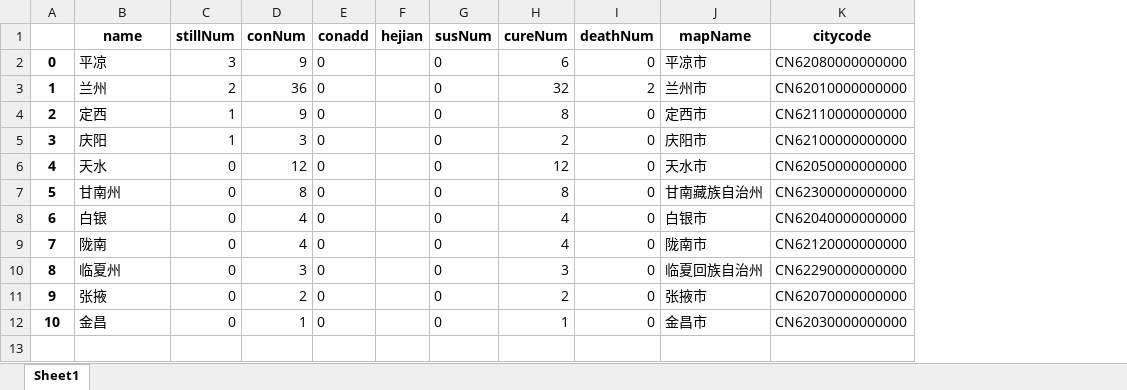
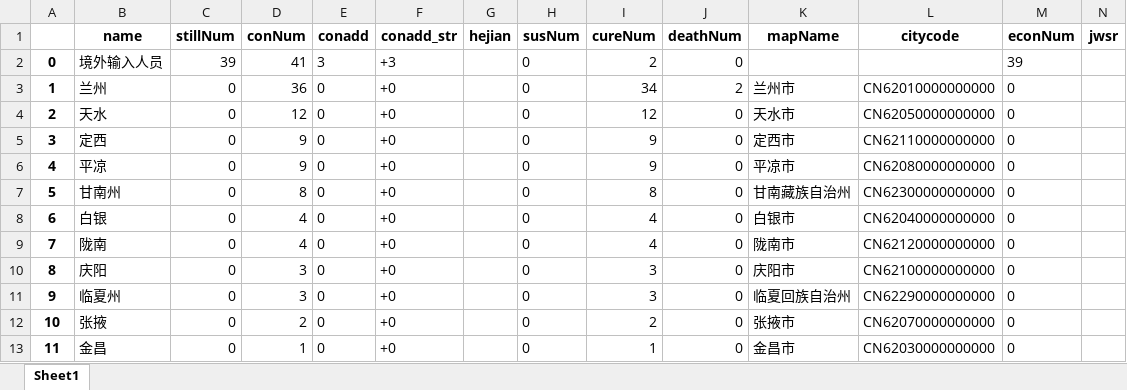
Before and after one commit to Allenem/PyFluMap, an Excel workbook: 甘肃_city.xlsx, sheet Sheet1, drawn as a sheet; values as stored, in another font and other column widths than the file's, no borders; removed rows and columns are numbered as before the commit, all else as after; the diff names each change by its address in the sheet, - before the commit and + after, or states it on an @@ line.

```diff
--- a/甘肃_city.xlsx (sheet Sheet1)
+++ b/甘肃_city.xlsx (sheet Sheet1)
+column F (conadd_str), rows 3-4: +0 | +0; rows 7-9: all +0; rows 11-13: all +0
+column M (econNum), rows 3-4: 0 | 0; rows 7-9: all 0; rows 11-13: all 0
+column N (jwsr), empty
-row 2: 0 | 平凉 | 3 | 9 | 0 |  | 0 | 6 | 0 | 平凉市 | CN62080000000000
+row 2: 0 | 境外输入人员 | 39 | 41 | 3 | +3 |  | 0 | 2 | 0 |  |  | 39
-C3 (stillNum): 2
+C3 (stillNum): 0
-I3 (cureNum): 32
+I3 (cureNum): 34
-row 4: 2 | 定西 | 1 | 9 | 0 |  | 0 | 8 | 0 | 定西市 | CN62110000000000
-row 5: 3 | 庆阳 | 1 | 3 | 0 |  | 0 | 2 | 0 | 庆阳市 | CN62100000000000
@@ column A renumbered from row 4 down @@
+row 5: 3 | 定西 | 0 | 9 | 0 | +0 |  | 0 | 9 | 0 | 定西市 | CN62110000000000 | 0
+row 6: 4 | 平凉 | 0 | 9 | 0 | +0 |  | 0 | 9 | 0 | 平凉市 | CN62080000000000 | 0
+row 10: 8 | 庆阳 | 0 | 3 | 0 | +0 |  | 0 | 3 | 0 | 庆阳市 | CN62100000000000 | 0
```
Also changed, not shown: history.xlsx, province_by_curerate.xlsx, 13 other files.
